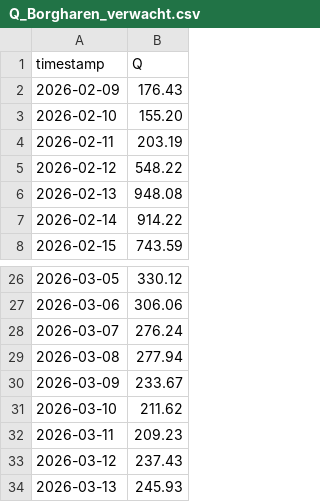
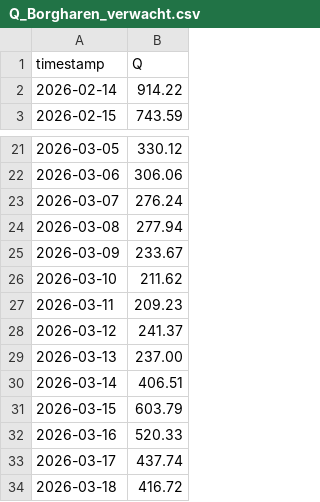
Before and after one commit to mvandenbrink-git/lobith, a CSV file: data/Q_Borgharen_verwacht.csv, drawn as a sheet; only a part is shown, gaps mark what is left out.

```diff
--- a/data/Q_Borgharen_verwacht.csv
+++ b/data/Q_Borgharen_verwacht.csv
@@ -1,7 +1,2 @@
 timestamp,Q
-2026-02-09,176.43
-2026-02-10,155.20
-2026-02-11,203.19
-2026-02-12,548.22
-2026-02-13,948.08
 2026-02-14,914.22
@@ -32,3 +27,8 @@ timestamp,Q
 2026-03-11,209.23
-2026-03-12,237.43
-2026-03-13,245.93
+2026-03-12,241.37
+2026-03-13,237.00
+2026-03-14,406.51
+2026-03-15,603.79
+2026-03-16,520.33
+2026-03-17,437.74
+2026-03-18,416.72
```
Also changed, not shown: data/Q_Borgharen_2026-.csv, data/Q_Lobith_2023-.csv, 5 other files.
